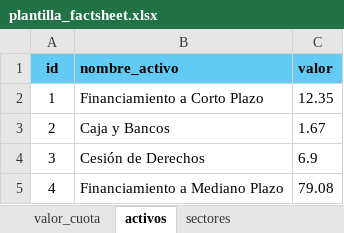
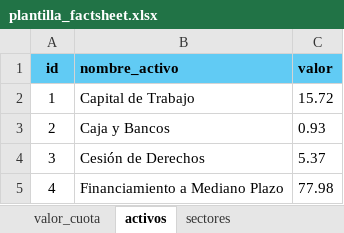
Before and after one commit to Conexa-Web/factsheet, an Excel workbook: src/assets/Plantilla/plantilla_factsheet.xlsx, sheet activos, drawn as a sheet; values as stored, in another font and other column widths than the file's, no borders; the diff names each change by its address in the sheet, - before the commit and + after, or states it on an @@ line.

```diff
--- a/src/assets/Plantilla/plantilla_factsheet.xlsx (sheet activos)
+++ b/src/assets/Plantilla/plantilla_factsheet.xlsx (sheet activos)
-B2 (nombre_activo): Financiamiento a Corto Plazo
+B2 (nombre_activo): Capital de Trabajo
-C2 (valor): 12.35
+C2 (valor): 15.72
-C3 (valor): 1.67
+C3 (valor): 0.93
-C4 (valor): 6.9
+C4 (valor): 5.37
-C5 (valor): 79.08
+C5 (valor): 77.98
```
Also changed, not shown: sheet caracteristicas_fondo, sheet sectores, sheet valor_cuota, sheet rendimiento_fondo, sheet datos, other sheet tabs.
